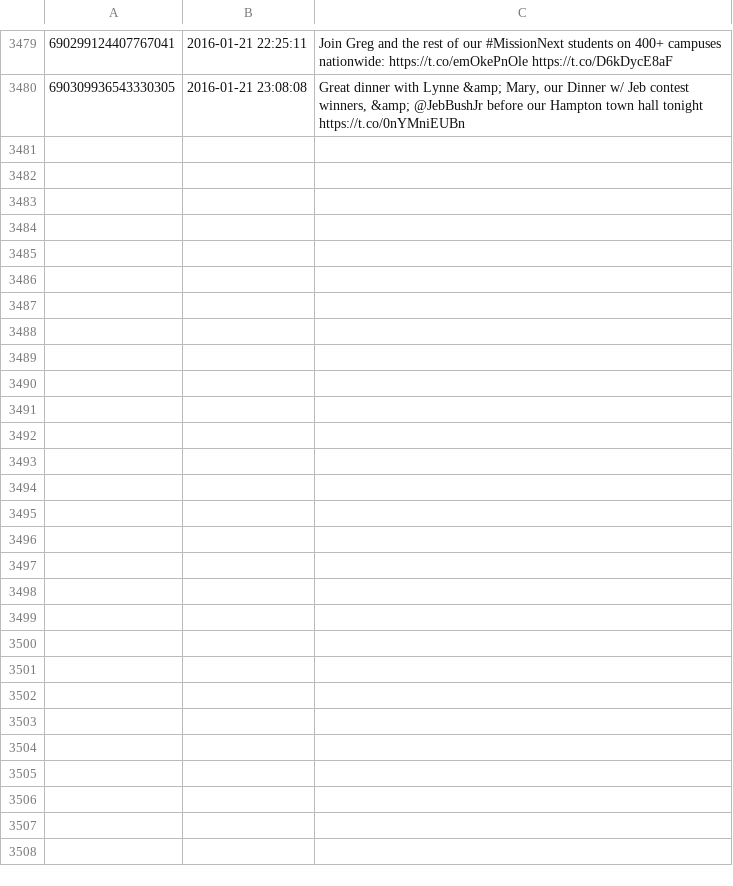
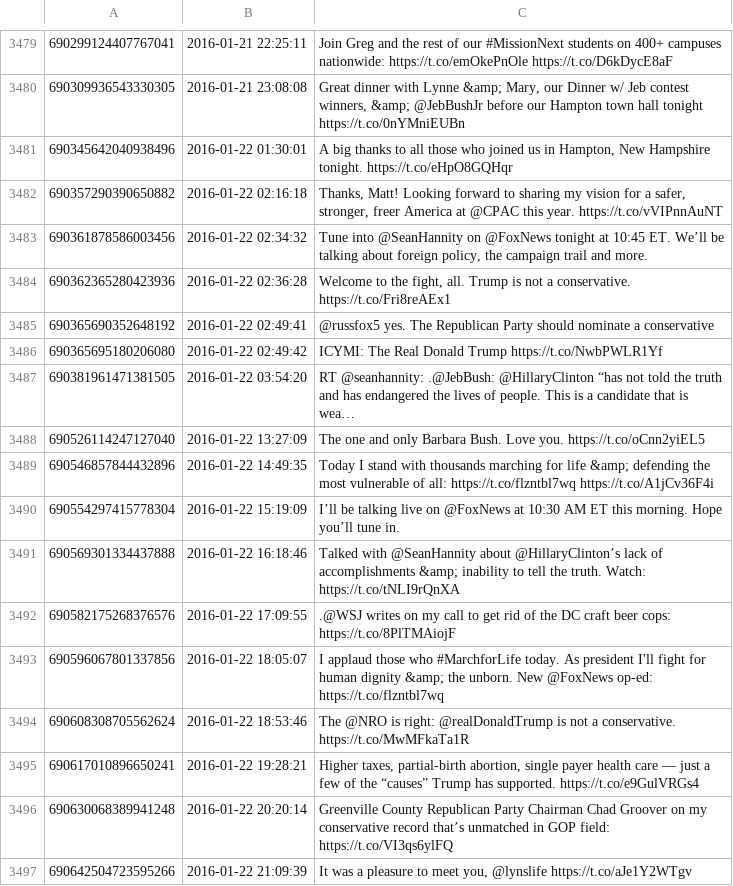
Before and after one commit to hmdavis/election2016, a CSV file: research/history/JebBush_tweets.csv, drawn as a sheet; only a part is shown, gaps mark what is left out; the diff names each change by its address in the sheet, - before the commit and + after, or states it on an @@ line.

```diff
--- a/research/history/JebBush_tweets.csv
+++ b/research/history/JebBush_tweets.csv
+row 3481: 690345642040938496 | 2016-01-22 01:30:01 | A big thanks to all those who joined us in Hampton, New Hampshire tonight. https://t.co/eHpO8GQHqr
+row 3482: 690357290390650882 | 2016-01-22 02:16:18 | Thanks, Matt! Looking forward to sharing my vision for a safer, stronger, freer America at @CPAC this year. https://t.co/vVIPnnAuNT
+row 3483: 690361878586003456 | 2016-01-22 02:34:32 | Tune into @SeanHannity on @FoxNews tonight at 10:45 ET. We’ll be talking about foreign policy, the campaign trail and more.
+row 3484: 690362365280423936 | 2016-01-22 02:36:28 | Welcome to the fight, all. Trump is not a conservative. https://t.co/Fri8reAEx1
+row 3485: 690365690352648192 | 2016-01-22 02:49:41 | @russfox5 yes. The Republican Party should nominate a conservative
+row 3486: 690365695180206080 | 2016-01-22 02:49:42 | ICYMI: The Real Donald Trump https://t.co/NwbPWLR1Yf
+row 3487: 690381961471381505 | 2016-01-22 03:54:20 | RT @seanhannity: .@JebBush: @HillaryClinton “has not told the truth and has endangered the lives of people. This is a candidate that is wea…
+row 3488: 690526114247127040 | 2016-01-22 13:27:09 | The one and only Barbara Bush. Love you. https://t.co/oCnn2yiEL5
+row 3489: 690546857844432896 | 2016-01-22 14:49:35 | Today I stand with thousands marching for life &amp; defending the most vulnerable of all: https://t.co/flzntbl7wq https://t.co/A1jCv36F4i
+row 3490: 690554297415778304 | 2016-01-22 15:19:09 | I’ll be talking live on @FoxNews at 10:30 AM ET this morning. Hope you’ll tune in.
+row 3491: 690569301334437888 | 2016-01-22 16:18:46 | Talked with @SeanHannity about @HillaryClinton’s lack of accomplishments &amp; inability to tell the truth. Watch: https://t.co/tNLI9rQnXA
+row 3492: 690582175268376576 | 2016-01-22 17:09:55 | .@WSJ writes on my call to get rid of the DC craft beer cops: https://t.co/8PlTMAiojF
+row 3493: 690596067801337856 | 2016-01-22 18:05:07 | I applaud those who #MarchforLife today. As president I'll fight for human dignity &amp; the unborn. New @FoxNews op-ed: https://t.co/flzntbl7wq
+row 3494: 690608308705562624 | 2016-01-22 18:53:46 | The @NRO is right: @realDonaldTrump is not a conservative. https://t.co/MwMFkaTa1R
+row 3495: 690617010896650241 | 2016-01-22 19:28:21 | Higher taxes, partial-birth abortion, single payer health care — just a few of the “causes” Trump has supported. https://t.co/e9GulVRGs4
+row 3496: 690630068389941248 | 2016-01-22 20:20:14 | Greenville County Republican Party Chairman Chad Groover on my conservative record that’s unmatched in GOP field: https://t.co/VI3qs6ylFQ
+row 3497: 690642504723595266 | 2016-01-22 21:09:39 | It was a pleasure to meet you, @lynslife https://t.co/aJe1Y2WTgv
```
Also changed, not shown: research/history/BernieSanders_tweets.csv, research/history/RandPaul_tweets.csv, 8 other files.
